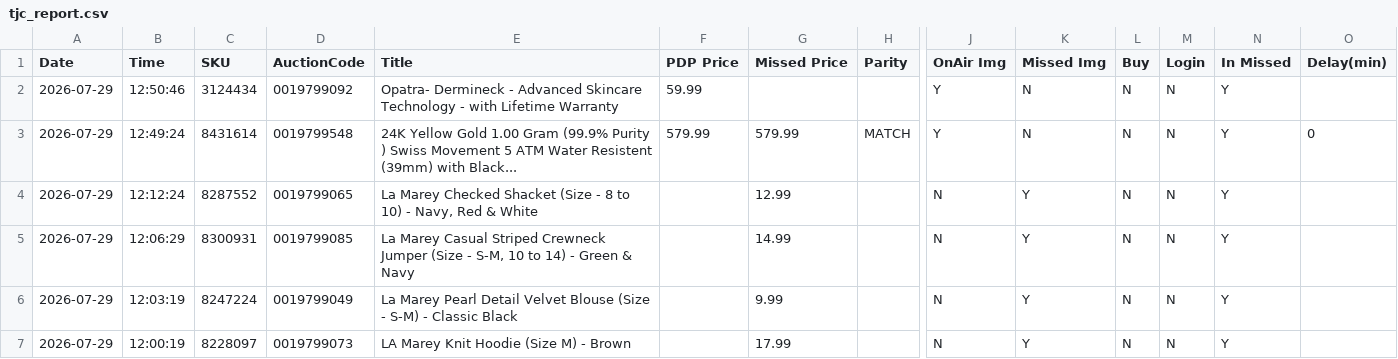
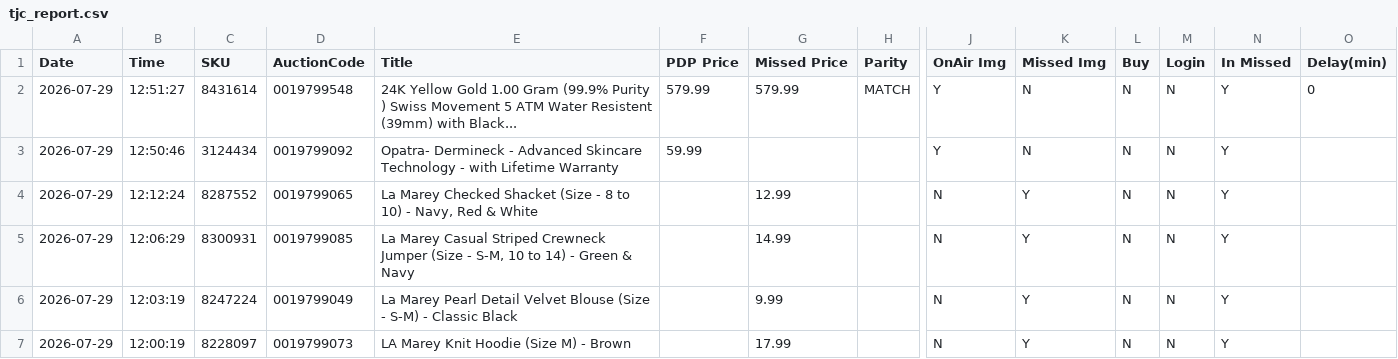
Before and after one commit to sanjanagandhi-vgl/live-tv-tracker, a CSV file: data/tjc_report.csv, drawn as a sheet; only a part is shown, gaps mark what is left out; removed rows and columns are numbered as before the commit, all else as after; rows hold the shown columns only; the diff names each change by its address in the sheet, - before the commit and + after, or states it on an @@ line.

```diff
--- a/data/tjc_report.csv
+++ b/data/tjc_report.csv
+row 2: 2026-07-29 | 12:51:27 | 8431614 | 0019799548 | 24K Yellow Gold 1.00 Gram (99.9% Purity ) Swiss Movement 5 ATM Water Resistent (39mm) with Black... | 579.99 | 579.99 | MATCH | Y | N | N | N | Y | 0
-row 3: 2026-07-29 | 12:49:24 | 8431614 | 0019799548 | 24K Yellow Gold 1.00 Gram (99.9% Purity ) Swiss Movement 5 ATM Water Resistent (39mm) with Black... | 579.99 | 579.99 | MATCH | Y | N | N | N | Y | 0
```
Also changed, not shown: 1 other file.
